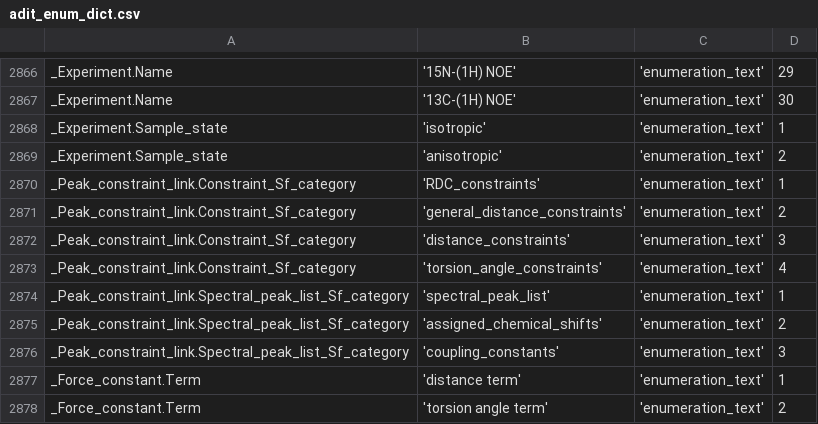
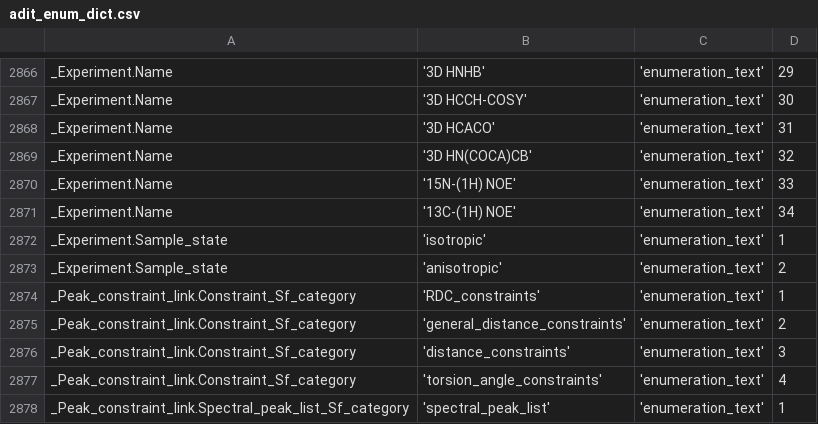
Before and after one commit to bmrb-io/nmr-star-dictionary, a CSV file: NMR-STAR/internal_106_distribution/adit_enum_dict.csv, drawn as a sheet; only a part is shown, gaps mark what is left out; the shorter side is filled out with more unchanged rows; the diff covers the shown part only; the diff names each change by its address in the sheet, - before the commit and + after, or states it on an @@ line.

```diff
--- a/NMR-STAR/internal_106_distribution/adit_enum_dict.csv
+++ b/NMR-STAR/internal_106_distribution/adit_enum_dict.csv
-B2866: '15N-(1H) NOE'
+B2866: '3D HNHB'
-B2867: '13C-(1H) NOE'
+B2867: '3D HCCH-COSY'
+row 2868: _Experiment.Name | '3D HCACO' | 'enumeration_text' | 31
+row 2869: _Experiment.Name | '3D HN(COCA)CB' | 'enumeration_text' | 32
+row 2870: _Experiment.Name | '15N-(1H) NOE' | 'enumeration_text' | 33
+row 2871: _Experiment.Name | '13C-(1H) NOE' | 'enumeration_text' | 34
```
Also changed, not shown: 28 edited cells elsewhere in this file, NMR-STAR/internal_106_distribution/adit_category_desc.csv, NMR-STAR/internal_106_distribution/adit_enum_dtl.csv, 24 other files.
